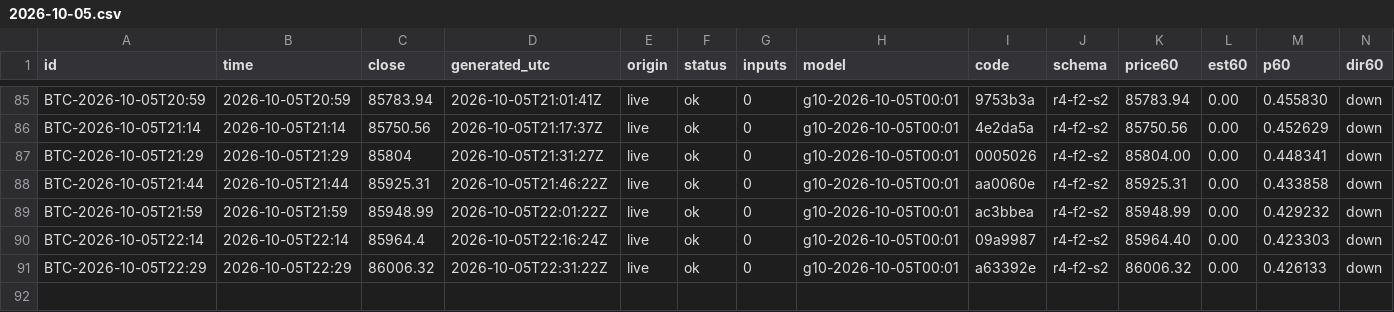
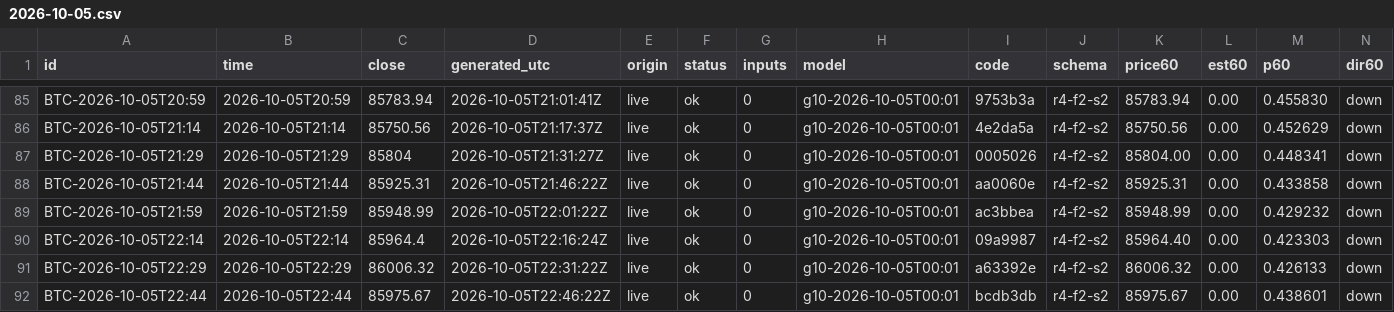
Before and after one commit to omidabduli/bitcoin-self-improving-prediction, a CSV file: data/predictions/2026-10-05.csv, drawn as a sheet; only a part is shown, gaps mark what is left out; rows hold the shown columns only; the diff names each change by its address in the sheet, - before the commit and + after, or states it on an @@ line.

```diff
--- a/data/predictions/2026-10-05.csv
+++ b/data/predictions/2026-10-05.csv
+row 92: BTC-2026-10-05T22:44 | 2026-10-05T22:44 | 85975.67 | 2026-10-05T22:46:22Z | live | ok | 0 | g10-2026-10-05T00:01 | bcdb3db | r4-f2-s2 | 85975.67 | 0.00 | 0.438601 | down
```
Also changed, not shown: 3 other files.
